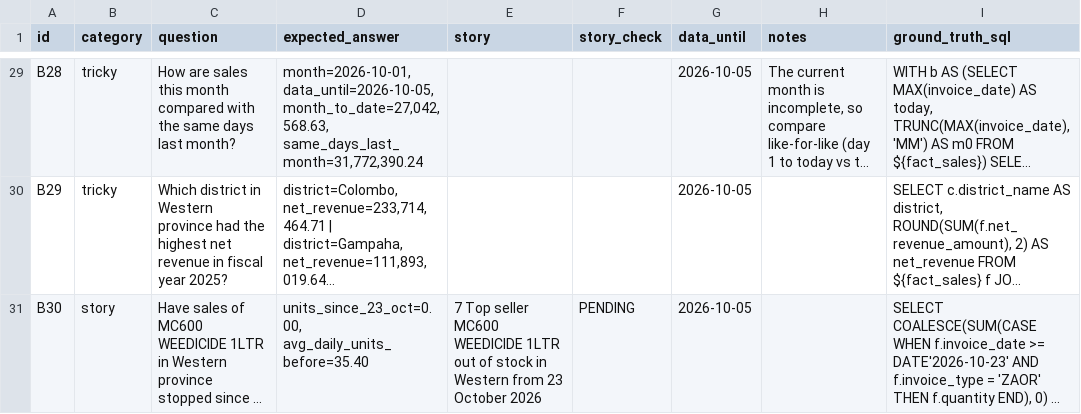
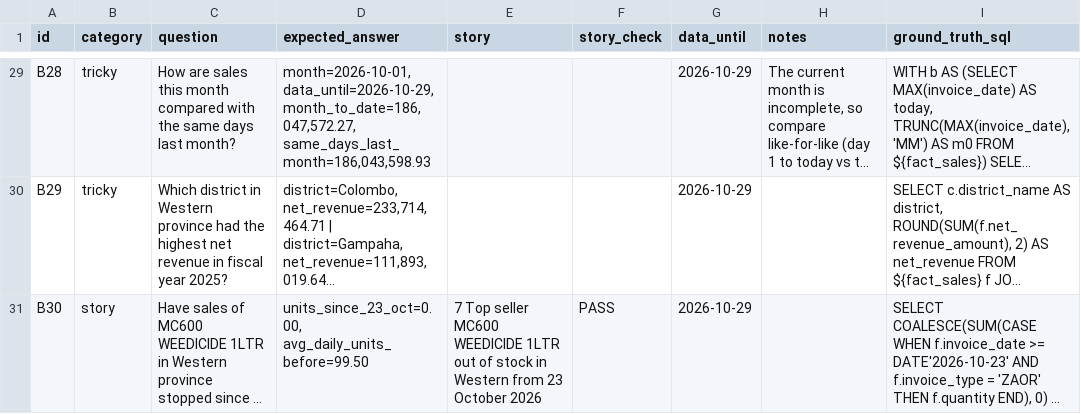
Before and after one commit to navtejchoudhary/sales-insights, a CSV file: genie/answer_key.csv, drawn as a sheet; only a part is shown, gaps mark what is left out; long unchanged cells end in …; the diff covers the shown part only; the diff names each change by its address in the sheet, - before the commit and + after, or states it on an @@ line.

Commit message:
One-command pipeline, Asset Bundle, Day 15 runbook; stock-out from last sale (#10)

```diff
--- a/genie/answer_key.csv
+++ b/genie/answer_key.csv
-D29 (expected_answer): month=2026-10-01, data_until=2026-10-05, month_to_date=27,042,568.63, same_days_last_month=31,772,390.24
+D29 (expected_answer): month=2026-10-01, data_until=2026-10-29, month_to_date=186,047,572.27, same_days_last_month=186,043,598.93
-G29:G31 (data_until): 2026-10-05
+G29:G31 (data_until): 2026-10-29
-D31 (expected_answer): units_since_23_oct=0.00, avg_daily_units_before=35.40
+D31 (expected_answer): units_since_23_oct=0.00, avg_daily_units_before=99.50
-F31 (story_check): PENDING
+F31 (story_check): PASS
```
Also changed, not shown: 30 edited cells elsewhere in this file, 19 other files.
